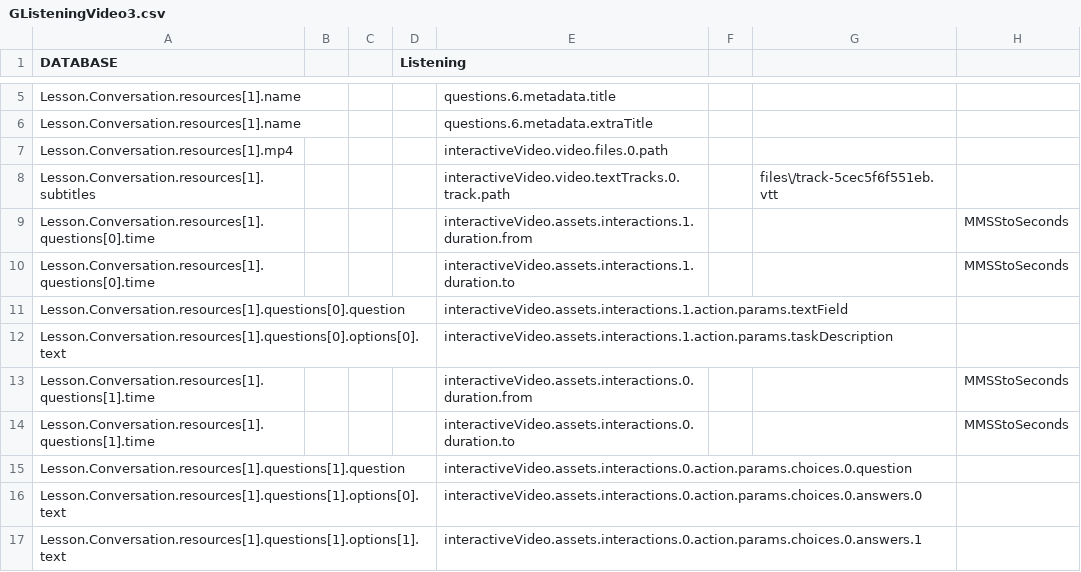
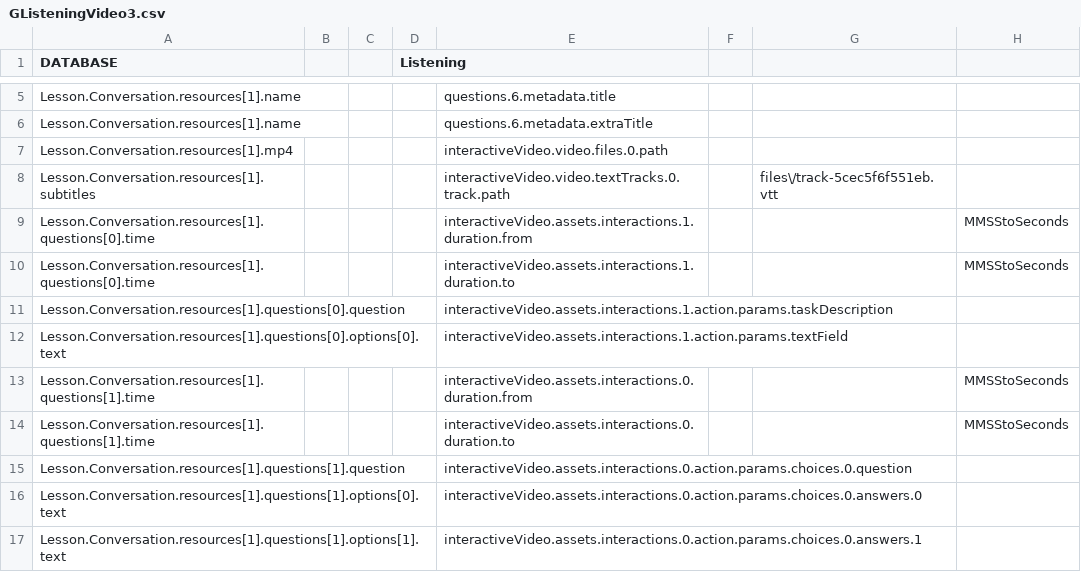
Before and after one commit to CaxtonTaylor/fromDatabasetoH5P, a CSV file: CSV/GListeningVideo3.csv, drawn as a sheet; only a part is shown, gaps mark what is left out.

```diff
--- a/CSV/GListeningVideo3.csv
+++ b/CSV/GListeningVideo3.csv
@@ -10,4 +10,4 @@ Lesson.Conversation.resources[1].questions[0].time,,,,interactiveVideo.assets.in
 Lesson.Conversation.resources[1].questions[0].time,,,,interactiveVideo.assets.interactions.1.duration.to,,,MMSStoSeconds
-Lesson.Conversation.resources[1].questions[0].question,,,,interactiveVideo.assets.interactions.1.action.params.textField,,,
-Lesson.Conversation.resources[1].questions[0].options[0].text,,,,interactiveVideo.assets.interactions.1.action.params.taskDescription,,,
+Lesson.Conversation.resources[1].questions[0].question,,,,interactiveVideo.assets.interactions.1.action.params.taskDescription,,,
+Lesson.Conversation.resources[1].questions[0].options[0].text,,,,interactiveVideo.assets.interactions.1.action.params.textField,,,
 Lesson.Conversation.resources[1].questions[1].time,,,,interactiveVideo.assets.interactions.0.duration.from,,,MMSStoSeconds
```
Also changed, not shown: 7 other files.
